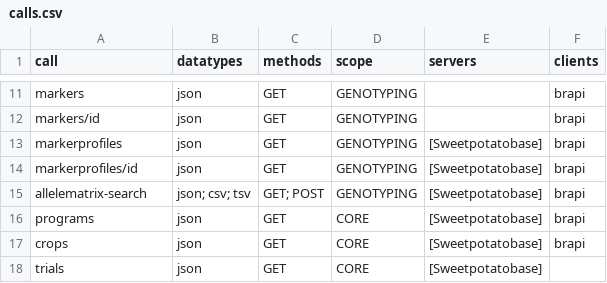
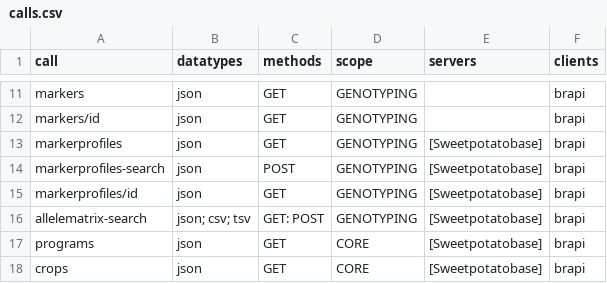
Before and after one commit to CIP-RIU/brapi, a CSV file: inst/apps/brapi/data/calls.csv, drawn as a sheet; only a part is shown, gaps mark what is left out; the shorter side is filled out with more unchanged rows.

Commit message:
Enabled markerprofiles search by POST

```diff
--- a/inst/apps/brapi/data/calls.csv
+++ b/inst/apps/brapi/data/calls.csv
@@ -13,4 +13,5 @@ markers/id,json,GET,GENOTYPING,,brapi
 markerprofiles,json,GET,GENOTYPING,[Sweetpotatobase],brapi
+markerprofiles-search,json,POST,GENOTYPING,[Sweetpotatobase],brapi
 markerprofiles/id,json,GET,GENOTYPING,[Sweetpotatobase],brapi
-allelematrix-search,json; csv; tsv,GET; POST,GENOTYPING,[Sweetpotatobase],brapi
+allelematrix-search,json; csv; tsv,GET: POST,GENOTYPING,[Sweetpotatobase],brapi
 programs,json,GET,CORE,[Sweetpotatobase],brapi
```
Also changed, not shown: inst/apps/brapi/data/programs.csv, 1 other file.
